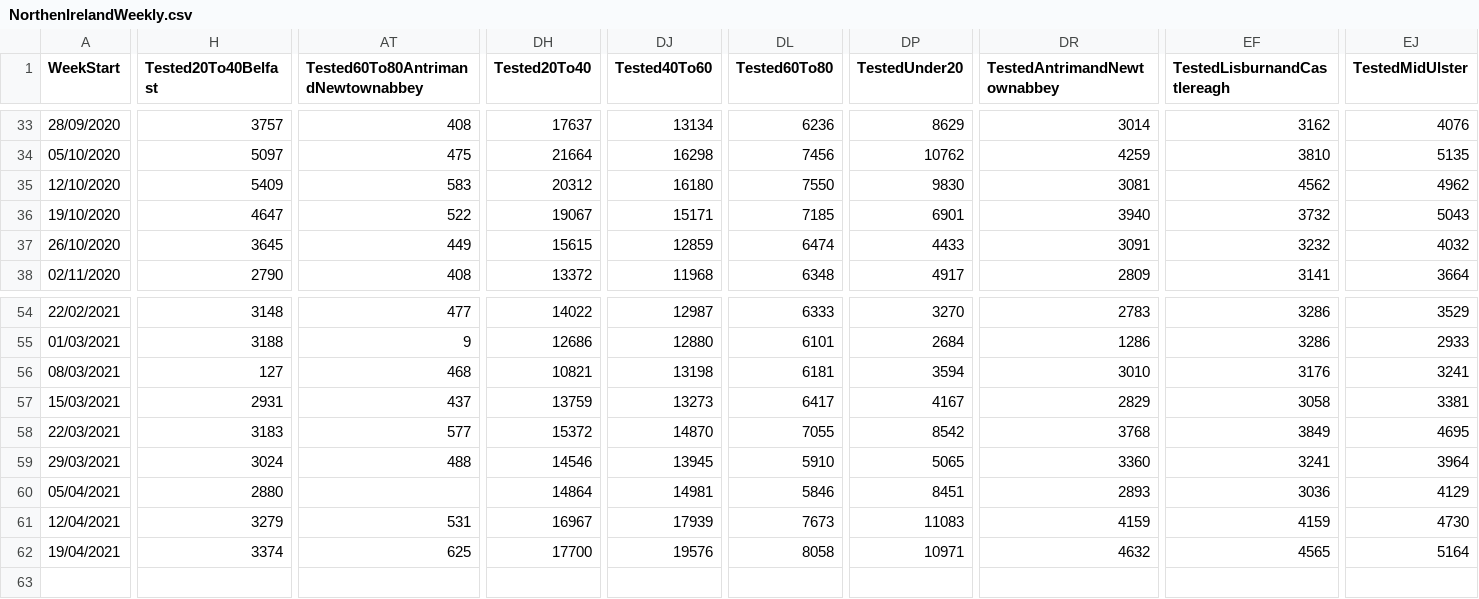
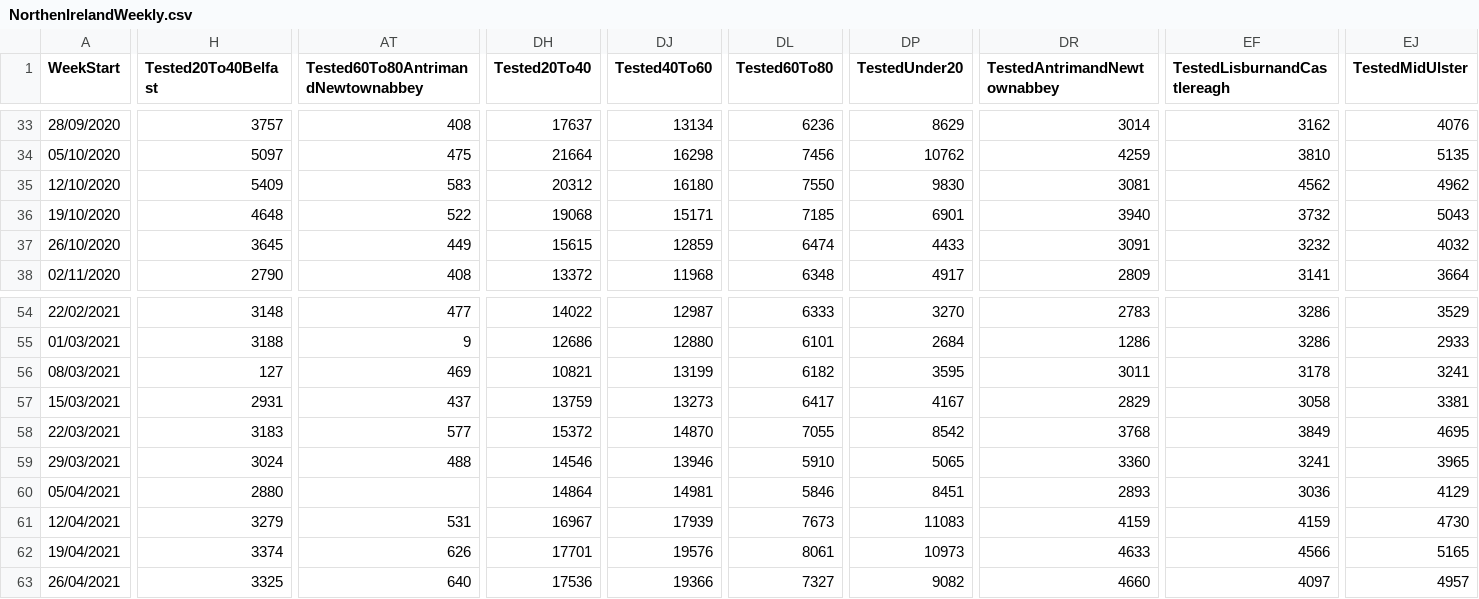
Before and after one commit to CatsAgainstCovid/IrelandCovidData, a CSV file: Outputs/NIDailyReports/NorthenIrelandWeekly.csv, drawn as a sheet; only a part is shown, gaps mark what is left out; rows hold the shown columns only; the diff covers the shown part only; the diff names each change by its address in the sheet, - before the commit and + after, or states it on an @@ line.

Commit message:
Update

```diff
--- a/Outputs/NIDailyReports/NorthenIrelandWeekly.csv
+++ b/Outputs/NIDailyReports/NorthenIrelandWeekly.csv
-H36 (Tested20To40Belfast): 4647
+H36 (Tested20To40Belfast): 4648
-DH36 (Tested20To40): 19067
+DH36 (Tested20To40): 19068
-AT56: 468
+AT56: 469
-DJ56 (Tested40To60): 13198
+DJ56 (Tested40To60): 13199
-DL56 (Tested60To80): 6181
+DL56 (Tested60To80): 6182
-DP56 (TestedUnder20): 3594
+DP56 (TestedUnder20): 3595
-DR56 (TestedAntrimandNewtownabbey): 3010
+DR56 (TestedAntrimandNewtownabbey): 3011
-EF56 (TestedLisburnandCastlereagh): 3176
+EF56 (TestedLisburnandCastlereagh): 3178
-DJ59 (Tested40To60): 13945
+DJ59 (Tested40To60): 13946
-EJ59 (TestedMidUlster): 3964
+EJ59 (TestedMidUlster): 3965
-AT62: 625
+AT62: 626
-DH62 (Tested20To40): 17700
+DH62 (Tested20To40): 17701
-DL62 (Tested60To80): 8058
+DL62 (Tested60To80): 8061
-DP62 (TestedUnder20): 10971
+DP62 (TestedUnder20): 10973
-DR62 (TestedAntrimandNewtownabbey): 4632
+DR62 (TestedAntrimandNewtownabbey): 4633
-EF62 (TestedLisburnandCastlereagh): 4565
+EF62 (TestedLisburnandCastlereagh): 4566
-EJ62 (TestedMidUlster): 5164
+EJ62 (TestedMidUlster): 5165
+row 63: 26/04/2021 | 3325 | 640 | 17536 | 19366 | 7327 | 9082 | 4660 | 4097 | 4957
```
Also changed, not shown: 31 edited cells elsewhere in this file.
